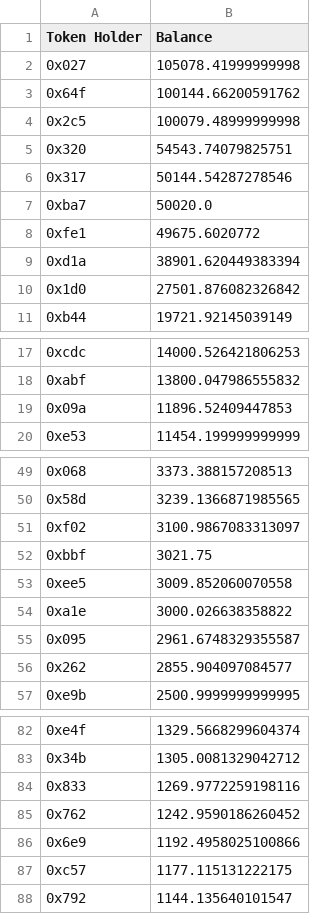
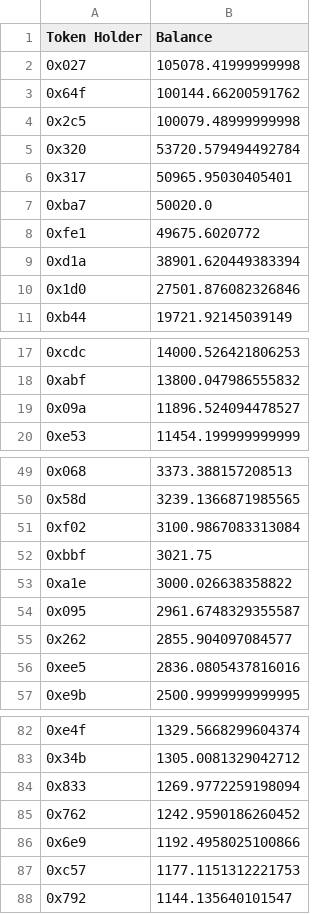
Before and after one commit to Insula-Crypto/website_data_graphs, a CSV file: ISLAToken.csv, drawn as a sheet; only a part is shown, gaps mark what is left out; the diff covers the shown part only.

```diff
--- a/ISLAToken.csv
+++ b/ISLAToken.csv
@@ -4,4 +4,4 @@ Token Holder,Balance
 0x2c5,100079.48999999998
-0x320,54543.74079825751
-0x317,50144.54287278546
+0x320,53720.579494492784
+0x317,50965.95030405401
 0xba7,50020.0
@@ -9,3 +9,3 @@ Token Holder,Balance
 0xd1a,38901.620449383394
-0x1d0,27501.876082326842
+0x1d0,27501.876082326846
 0xb44,19721.92145039149
@@ -18,3 +18,3 @@ Token Holder,Balance
 0xabf,13800.047986555832
-0x09a,11896.52409447853
+0x09a,11896.524094478527
 0xe53,11454.199999999999
@@ -50,5 +50,4 @@ Token Holder,Balance
 0x58d,3239.1366871985565
-0xf02,3100.9867083313097
+0xf02,3100.9867083313084
 0xbbf,3021.75
-0xee5,3009.852060070558
 0xa1e,3000.026638358822
@@ -56,2 +55,3 @@ Token Holder,Balance
 0x262,2855.904097084577
+0xee5,2836.0805437816016
 0xe9b,2500.9999999999995
@@ -83,6 +83,6 @@ Token Holder,Balance
 0x34b,1305.0081329042712
-0x833,1269.9772259198116
+0x833,1269.9772259198094
 0x762,1242.9590186260452
 0x6e9,1192.4958025100866
-0xc57,1177.115131222175
+0xc57,1177.1151312221753
 0x792,1144.135640101547
```
Also changed, not shown: 2 edited cells elsewhere in this file, 1 other file.
